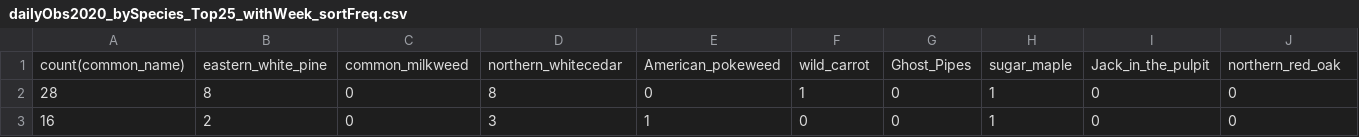
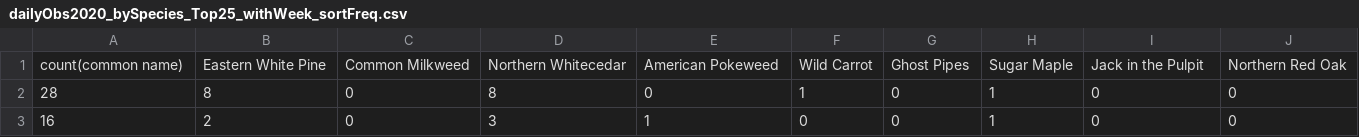
Before and after one commit to cotterjk/plants, a CSV file: dailyObs2020_bySpecies_Top25_withWeek_sortFreq.csv, drawn as a sheet; only a part is shown; removed rows and columns are numbered as before the commit, all else as after; rows hold the shown columns only; the diff names each change by its address in the sheet, - before the commit and + after, or states it on an @@ line.

```diff
--- a/dailyObs2020_bySpecies_Top25_withWeek_sortFreq.csv
+++ b/dailyObs2020_bySpecies_Top25_withWeek_sortFreq.csv
-row 1: count(common_name) | eastern_white_pine | common_milkweed | northern_whitecedar | American_pokeweed | wild_carrot | Ghost_Pipes | sugar_maple | Jack_in_the_pulpit | northern_red_oak
+row 1: count(common name) | Eastern White Pine | Common Milkweed | Northern Whitecedar | American Pokeweed | Wild Carrot | Ghost Pipes | Sugar Maple | Jack in the Pulpit | Northern Red Oak
```
Also changed, not shown: 3 other files.
